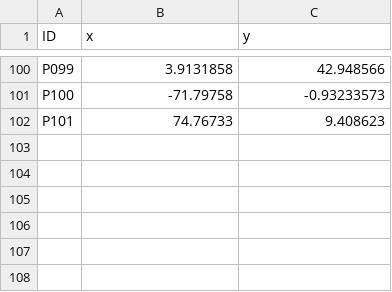
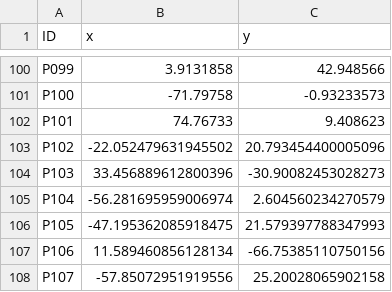
Before and after one commit to aslakey/thephilosophymap, a CSV file: docs/data/coords_semantic_tsne.csv, drawn as a sheet; only a part is shown, gaps mark what is left out.

```diff
--- a/docs/data/coords_semantic_tsne.csv
+++ b/docs/data/coords_semantic_tsne.csv
@@ -102 +102,7 @@ P100,-71.79758,-0.93233573
 P101,74.76733,9.408623
+P102,-22.052479631945502,20.793454400005096
+P103,33.456889612800396,-30.90082453028273
+P104,-56.281695959006974,2.604560234270579
+P105,-47.195362085918475,21.579397788347993
+P106,11.589460856128134,-66.75385110750156
+P107,-57.85072951919556,25.20028065902158
```
Also changed, not shown: docs/data/coords_node2vec_tsne.csv, docs/data/coords_semantic_umap.csv, 20 other files.
